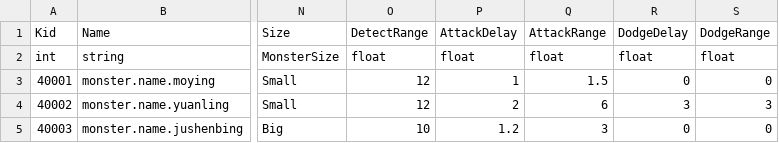
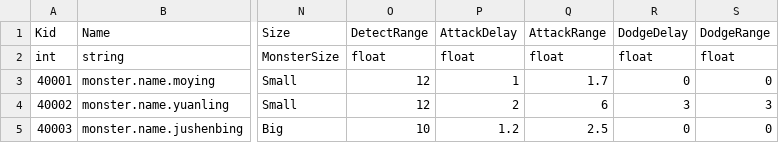
Before and after one commit to sigmadruid/NewMaze, a CSV file: Assets/StreamingAssets/Configs/MonsterDataConfig.csv, drawn as a sheet; only a part is shown, gaps mark what is left out; the diff names each change by its address in the sheet, - before the commit and + after, or states it on an @@ line.

```diff
--- a/Assets/StreamingAssets/Configs/MonsterDataConfig.csv
+++ b/Assets/StreamingAssets/Configs/MonsterDataConfig.csv
-Q3: 1.5
+Q3: 1.7
-Q5: 3
+Q5: 2.5
```
Also changed, not shown: 16 other files.
